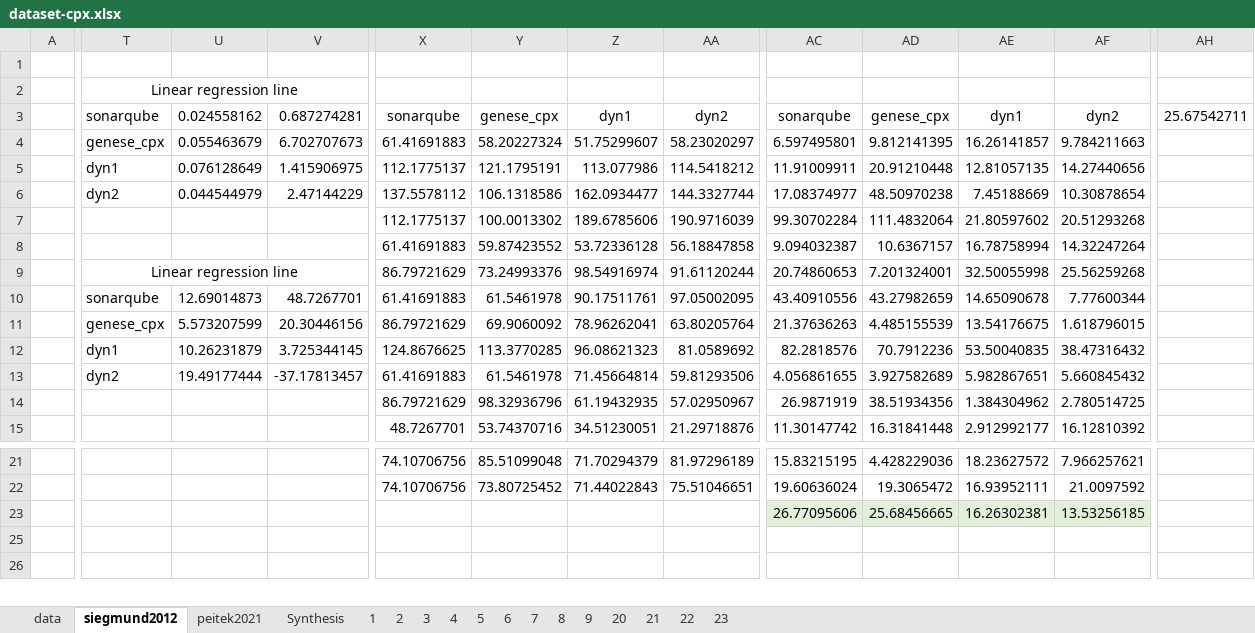
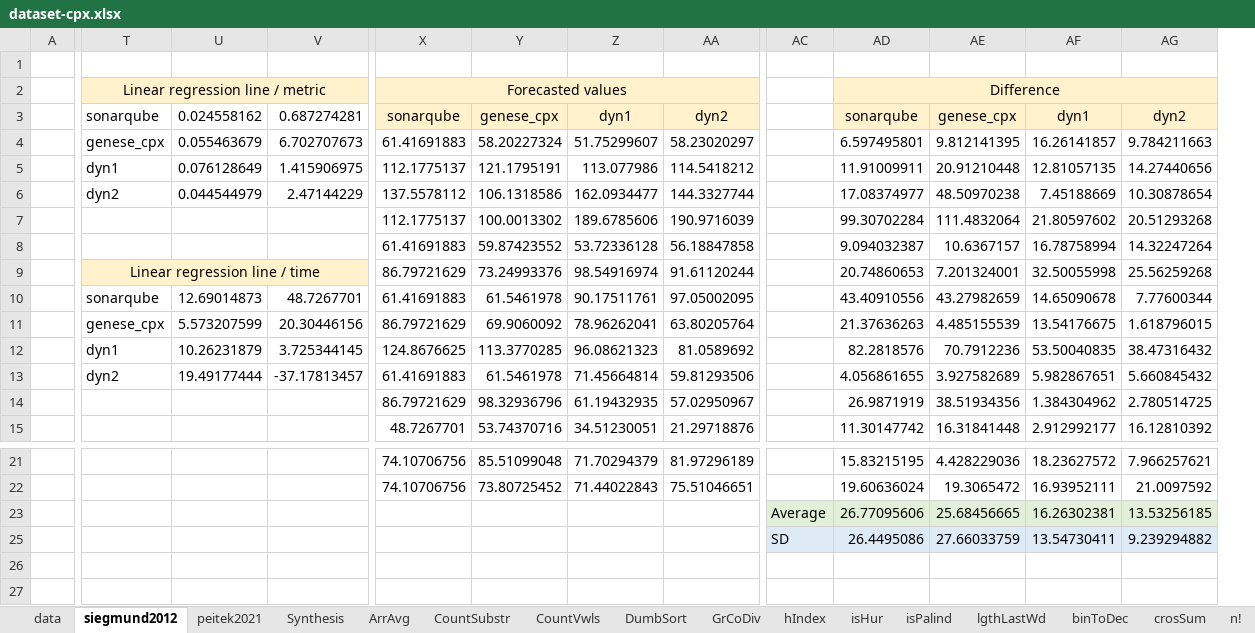
Before and after one commit to gillesfabre34/cpx, an Excel workbook: dataset-cpx.xlsx, sheet siegmund2012, drawn as a sheet; only a part is shown, gaps mark what is left out; values as stored, in another font and other column widths than the file's, no borders; charts and pictures not drawn; removed rows and columns are numbered as before the commit, all else as after; rows hold the shown columns only; the diff covers the shown part only; the diff names each change by its address in the sheet, - before the commit and + after, or states it on an @@ line.

```diff
--- a/dataset-cpx.xlsx (sheet siegmund2012)
+++ b/dataset-cpx.xlsx (sheet siegmund2012)
@@ sheet tab unhidden: ArrAvg @@
@@ sheet tab unhidden: CountSubstr @@
@@ sheet tab unhidden: CountVwls @@
@@ sheet tab unhidden: DumbSort @@
@@ sheet tab unhidden: GrCoDiv @@
@@ sheet tab unhidden: hIndex @@
@@ sheet tab unhidden: isHur @@
@@ sheet tab unhidden: isPalind @@
@@ sheet tab unhidden: lgthLastWd @@
@@ sheet tab unhidden: binToDec @@
@@ sheet tab unhidden: crosSum @@
@@ sheet tab unhidden: n! @@
+column AC, row 23: Average
-column AH, row 3: 25.67542711
-row 2:  | Linear regression line
+row 2:  | Linear regression line / metric |  |  | Forecasted values |  |  |  |  | Difference
-X3:AA3 fill: none
+X3:AA3 fill: #FFF2CC
-AD3:AG3 fill: none
+AD3:AG3 fill: #FFF2CC
-T9: Linear regression line
+T9: Linear regression line / time
-T9:V9 fill: none
+T9:V9 fill: #FFF2CC
+row 25:  |  |  |  |  |  |  |  | SD | 26.4495086 | 27.66033759 | 13.54730411 | 9.239294882
```
Also changed, not shown: 1 removed column elsewhere in this sheet, other sheet tabs, formulas that keep their value, charts or pictures, studies/peitek-2021-program-comprehension-and-cc-metrics-fmri/data/dataset-peitek-2021.xlsx.
